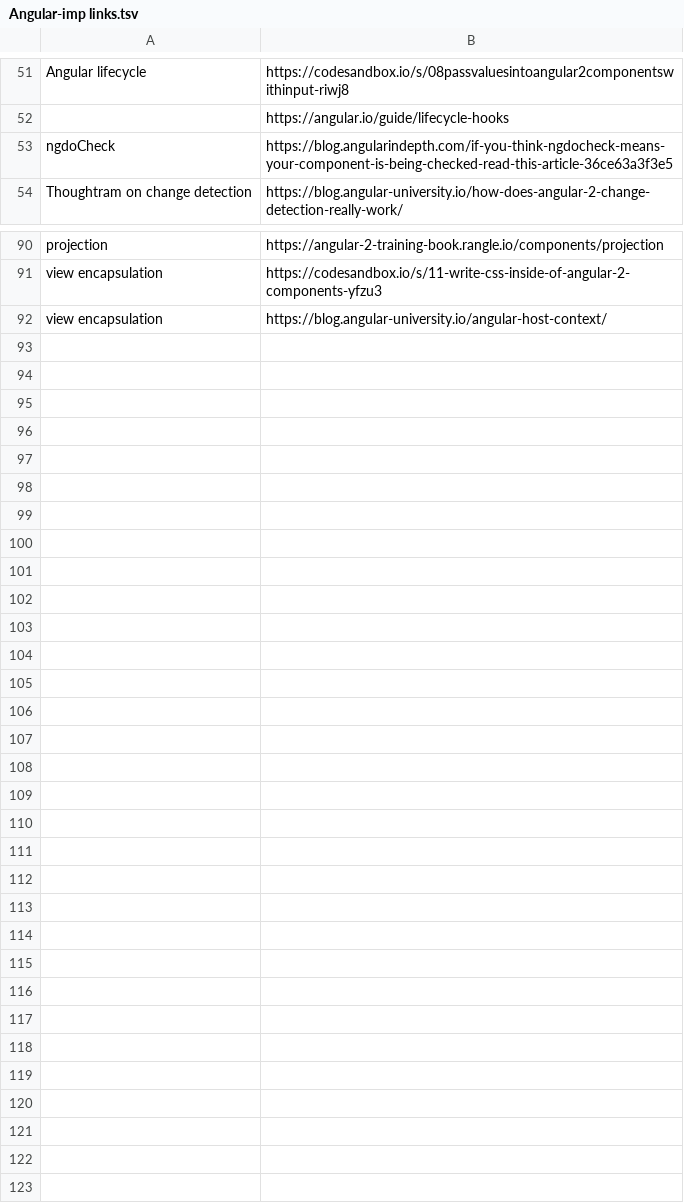
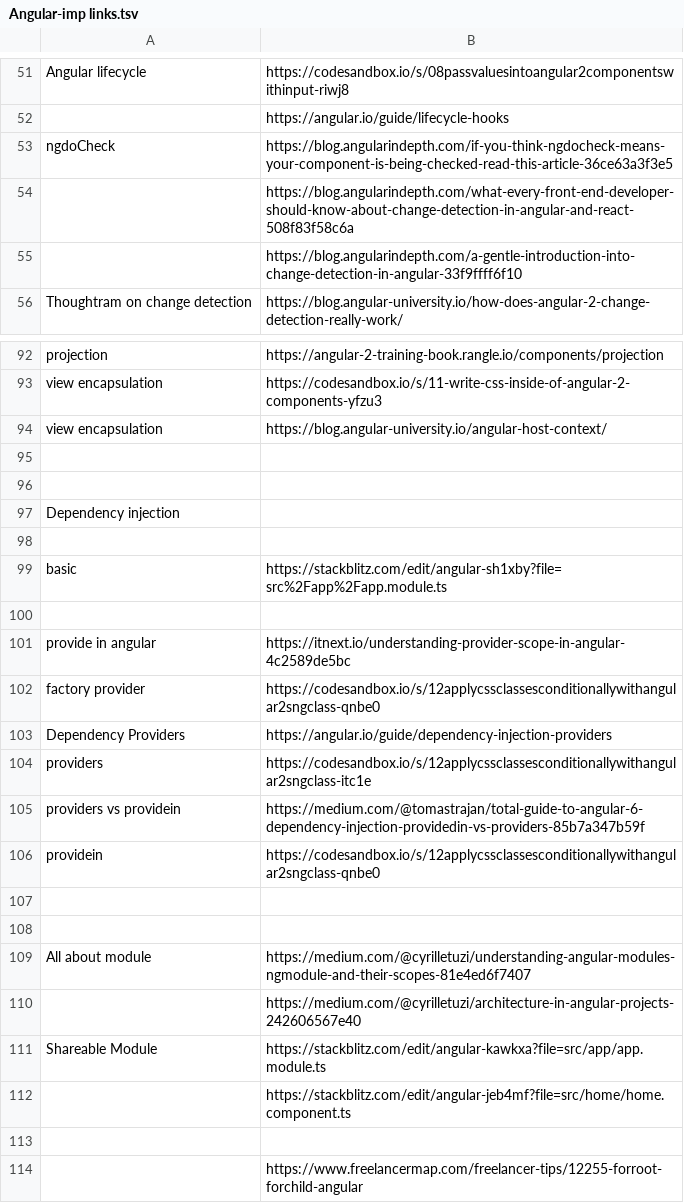
Before and after one commit to getMBP/FullStack-Learning-Resources, a TSV file: Angular-imp links.tsv, drawn as a sheet; only a part is shown, gaps mark what is left out.

Commit message:
Update Angular-imp links.tsv

```diff
--- a/Angular-imp links.tsv
+++ b/Angular-imp links.tsv
@@ -53,2 +53,4 @@ Angular lifecycle	https://codesandbox.io/s/08passvaluesintoangular2componentswit
 ngdoCheck	https://blog.angularindepth.com/if-you-think-ngdocheck-means-your-component-is-being-checked-read-this-article-36ce63a3f3e5
+	https://blog.angularindepth.com/what-every-front-end-developer-should-know-about-change-detection-in-angular-and-react-508f83f58c6a
+	https://blog.angularindepth.com/a-gentle-introduction-into-change-detection-in-angular-33f9ffff6f10
 Thoughtram on change detection	https://blog.angular-university.io/how-does-angular-2-change-detection-really-work/
@@ -92 +94,21 @@ view encapsulation	https://codesandbox.io/s/11-write-css-inside-of-angular-2-com
 view encapsulation	https://blog.angular-university.io/angular-host-context/
+	
+	
+Dependency injection	
+	
+basic	https://stackblitz.com/edit/angular-sh1xby?file=src%2Fapp%2Fapp.module.ts
+	
+provide in angular	https://itnext.io/understanding-provider-scope-in-angular-4c2589de5bc
+factory provider	https://codesandbox.io/s/12applycssclassesconditionallywithangular2sngclass-qnbe0
+Dependency Providers	https://angular.io/guide/dependency-injection-providers
+providers	https://codesandbox.io/s/12applycssclassesconditionallywithangular2sngclass-itc1e
+providers vs providein	https://medium.com/@tomastrajan/total-guide-to-angular-6-dependency-injection-providedin-vs-providers-85b7a347b59f
+providein	https://codesandbox.io/s/12applycssclassesconditionallywithangular2sngclass-qnbe0
+	
+	
+All about module	https://medium.com/@cyrilletuzi/understanding-angular-modules-ngmodule-and-their-scopes-81e4ed6f7407
+	https://medium.com/@cyrilletuzi/architecture-in-angular-projects-242606567e40
+Shareable Module	https://stackblitz.com/edit/angular-kawkxa?file=src/app/app.module.ts
+	https://stackblitz.com/edit/angular-jeb4mf?file=src/home/home.component.ts
+	
+	https://www.freelancermap.com/freelancer-tips/12255-forroot-forchild-angular
```
